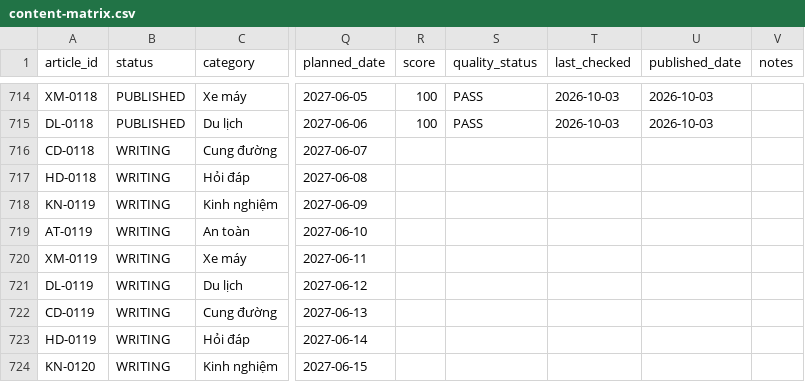
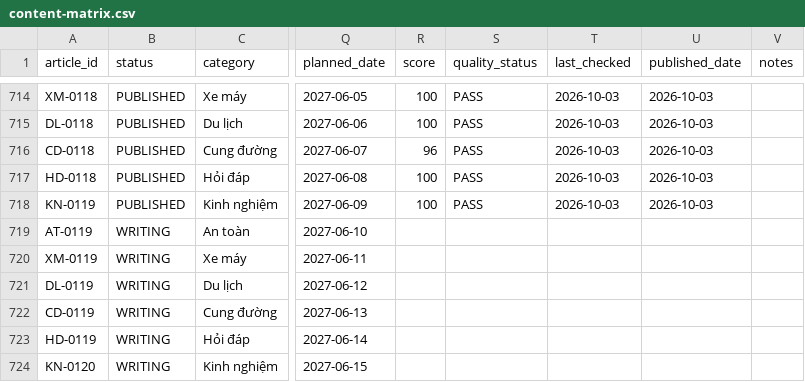
Before and after one commit to thuexemayhanoi/shop, a CSV file: data/content-matrix.csv, drawn as a sheet; only a part is shown, gaps mark what is left out; the diff names each change by its address in the sheet, - before the commit and + after, or states it on an @@ line.

Commit message:
factory: repair publish (CD-0118,HD-0118,KN-0119) [automated txn]

```diff
--- a/data/content-matrix.csv
+++ b/data/content-matrix.csv
-B716:B718 (status): WRITING
+B716:B718 (status): PUBLISHED
-R716 (score): (empty)
+R716 (score): 96
-S716:S718 (quality_status): (empty)
+S716:S718 (quality_status): PASS
-T716:T718 (last_checked): (empty)
+T716:T718 (last_checked): 2026-10-03
-U716:U718 (published_date): (empty)
+U716:U718 (published_date): 2026-10-03
-R717:R718 (score): (empty)
+R717:R718 (score): 100
```
Also changed, not shown: 16 other files.
